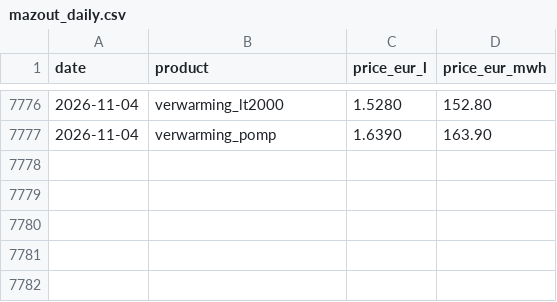
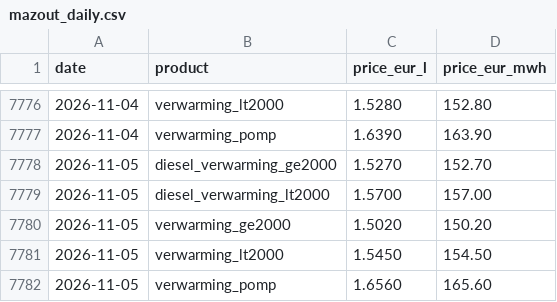
Before and after one commit to kennethgev/belpex-prijzen, a CSV file: data/mazout_daily.csv, drawn as a sheet; only a part is shown, gaps mark what is left out; the diff names each change by its address in the sheet, - before the commit and + after, or states it on an @@ line.

```diff
--- a/data/mazout_daily.csv
+++ b/data/mazout_daily.csv
+row 7778: 2026-11-05 | diesel_verwarming_ge2000 | 1.5270 | 152.70
+row 7779: 2026-11-05 | diesel_verwarming_lt2000 | 1.5700 | 157.00
+row 7780: 2026-11-05 | verwarming_ge2000 | 1.5020 | 150.20
+row 7781: 2026-11-05 | verwarming_lt2000 | 1.5450 | 154.50
+row 7782: 2026-11-05 | verwarming_pomp | 1.6560 | 165.60
```
Also changed, not shown: data/belix_monthly.csv, data/dashboard_monthly.csv, 9 other files.
